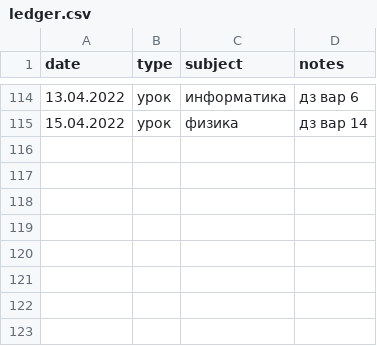
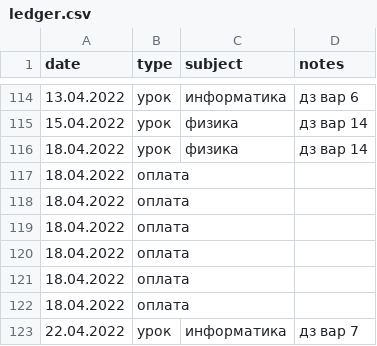
Before and after one commit to rm1113/ledger, a CSV file: data/ledger.csv, drawn as a sheet; only a part is shown, gaps mark what is left out.

```diff
--- a/data/ledger.csv
+++ b/data/ledger.csv
@@ -115 +115,9 @@ date,type,subject,notes
 15.04.2022,урок,физика,дз вар 14
+18.04.2022,урок,физика,дз вар 14
+18.04.2022,оплата,,
+18.04.2022,оплата,,
+18.04.2022,оплата,,
+18.04.2022,оплата,,
+18.04.2022,оплата,,
+18.04.2022,оплата,,
+22.04.2022,урок,информатика,дз вар 7
```
Also changed, not shown: 1 other file.
